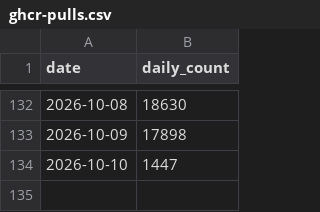
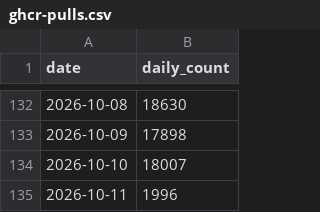
Before and after one commit to M11GJ/bambuddy, a CSV file: maziggy/bambuddy/ghcr-pulls.csv, drawn as a sheet; only a part is shown, gaps mark what is left out.

```diff
--- a/maziggy/bambuddy/ghcr-pulls.csv
+++ b/maziggy/bambuddy/ghcr-pulls.csv
@@ -133,2 +133,3 @@ date,daily_count
 2026-10-09,17898
-2026-10-10,1447
+2026-10-10,18007
+2026-10-11,1996
```
Also changed, not shown: 1 other file.
